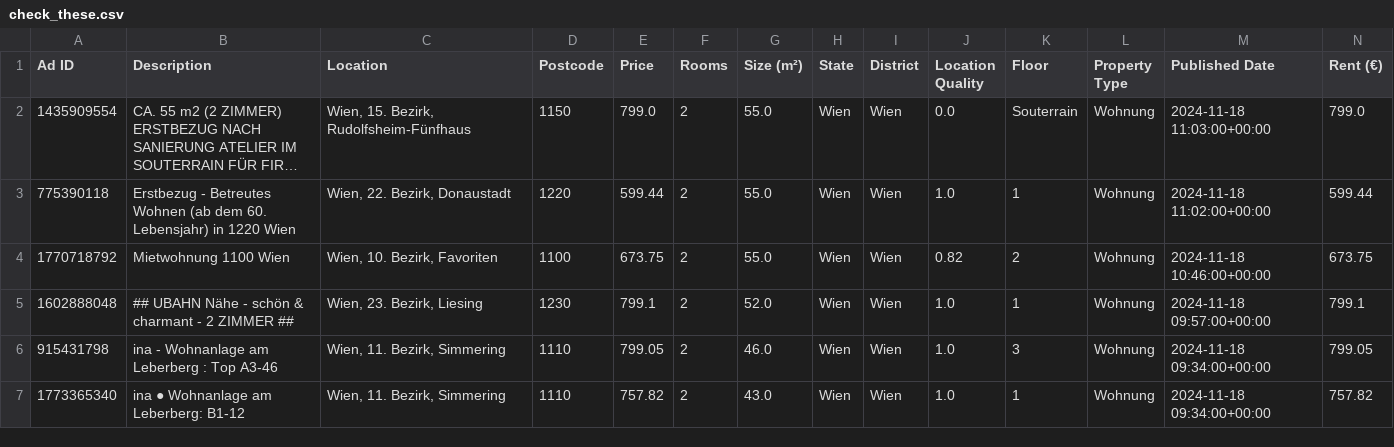
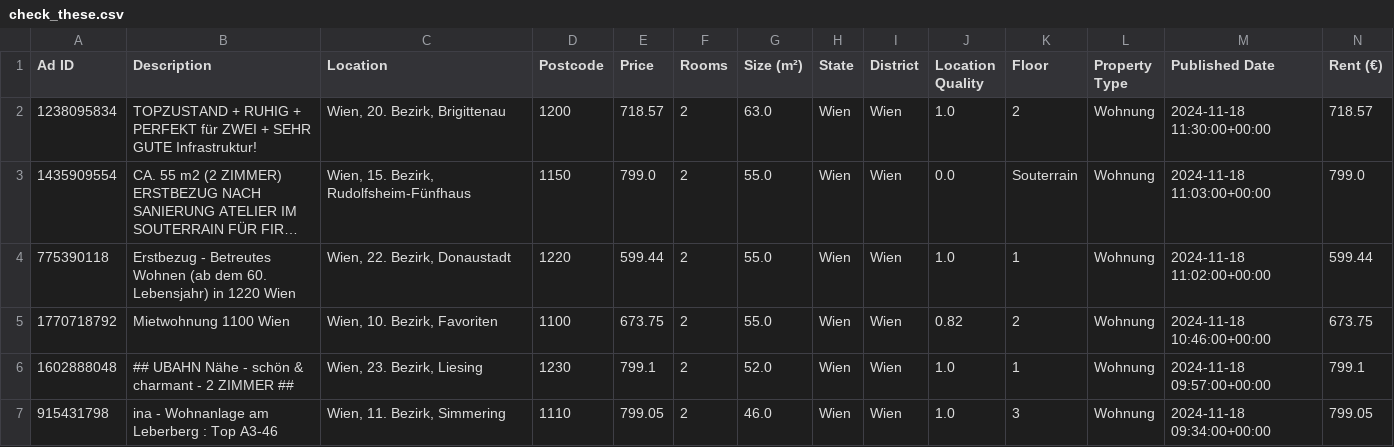
Before and after one commit to nireven/N-renting-in-vienna, a CSV file: check_these.csv, drawn as a sheet; only a part is shown; the shorter side is filled out with more unchanged rows; long unchanged cells end in …; rows hold the shown columns only; the diff names each change by its address in the sheet, - before the commit and + after, or states it on an @@ line.

```diff
--- a/check_these.csv
+++ b/check_these.csv
+row 2: 1238095834 | TOPZUSTAND + RUHIG + PERFEKT für ZWEI + SEHR GUTE Infrastruktur! | Wien, 20. Bezirk, Brigittenau | 1200 | 718.57 | 2 | 63.0 | Wien | Wien | 1.0 | 2 | Wohnung | 2024-11-18 11:30:00+00:00 | 718.57
```
Also changed, not shown: 2 other files.
